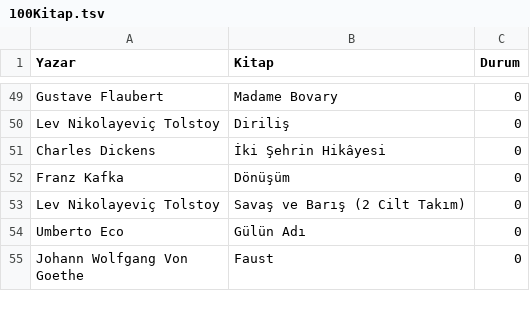
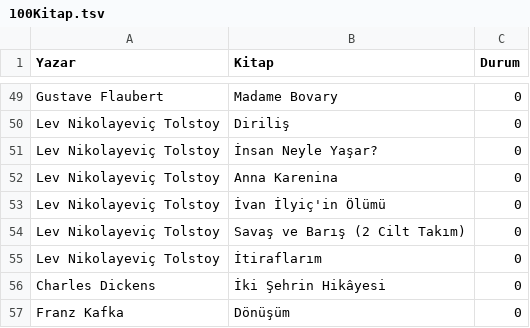
Before and after one commit to skatal/1kbook, a TSV file: 100Kitap.tsv, drawn as a sheet; only a part is shown, gaps mark what is left out; the shorter side is filled out with more unchanged rows; the diff names each change by its address in the sheet, - before the commit and + after, or states it on an @@ line.

Commit message:
Add files via upload

```diff
--- a/100Kitap.tsv
+++ b/100Kitap.tsv
+row 51: Lev Nikolayeviç Tolstoy | İnsan Neyle Yaşar? | 0
+row 52: Lev Nikolayeviç Tolstoy | Anna Karenina | 0
+row 53: Lev Nikolayeviç Tolstoy | İvan İlyiç'in Ölümü | 0
+row 54: Lev Nikolayeviç Tolstoy | Savaş ve Barış (2 Cilt Takım) | 0
+row 55: Lev Nikolayeviç Tolstoy | İtiraflarım | 0
```
